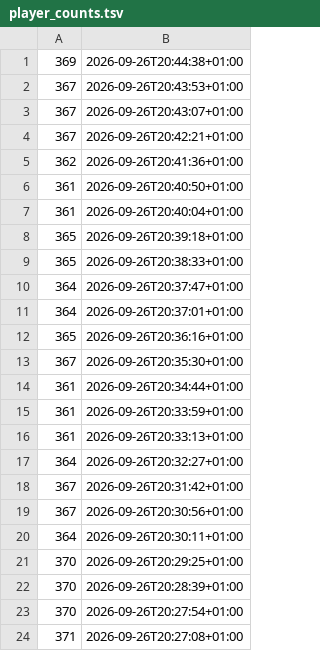
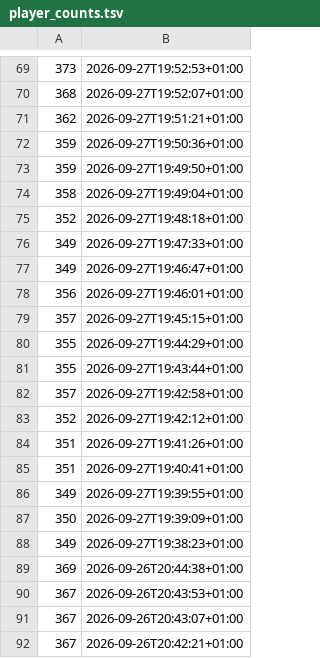
Before and after one commit to SucharMistrz/PRPopulationTracker, a TSV file: data/player_counts.tsv, drawn as a sheet; only a part is shown, gaps mark what is left out; the shorter side is filled out with more unchanged rows; the diff covers the shown part only.

```diff
--- a/data/player_counts.tsv
+++ b/data/player_counts.tsv
@@ -1 +69,21 @@
+373	2026-09-27T19:52:53+01:00
+368	2026-09-27T19:52:07+01:00
+362	2026-09-27T19:51:21+01:00
+359	2026-09-27T19:50:36+01:00
+359	2026-09-27T19:49:50+01:00
+358	2026-09-27T19:49:04+01:00
+352	2026-09-27T19:48:18+01:00
+349	2026-09-27T19:47:33+01:00
+349	2026-09-27T19:46:47+01:00
+356	2026-09-27T19:46:01+01:00
+357	2026-09-27T19:45:15+01:00
+355	2026-09-27T19:44:29+01:00
+355	2026-09-27T19:43:44+01:00
+357	2026-09-27T19:42:58+01:00
+352	2026-09-27T19:42:12+01:00
+351	2026-09-27T19:41:26+01:00
+351	2026-09-27T19:40:41+01:00
+349	2026-09-27T19:39:55+01:00
+350	2026-09-27T19:39:09+01:00
+349	2026-09-27T19:38:23+01:00
 369	2026-09-26T20:44:38+01:00
```
Also changed, not shown: 68 added rows elsewhere in this file.
